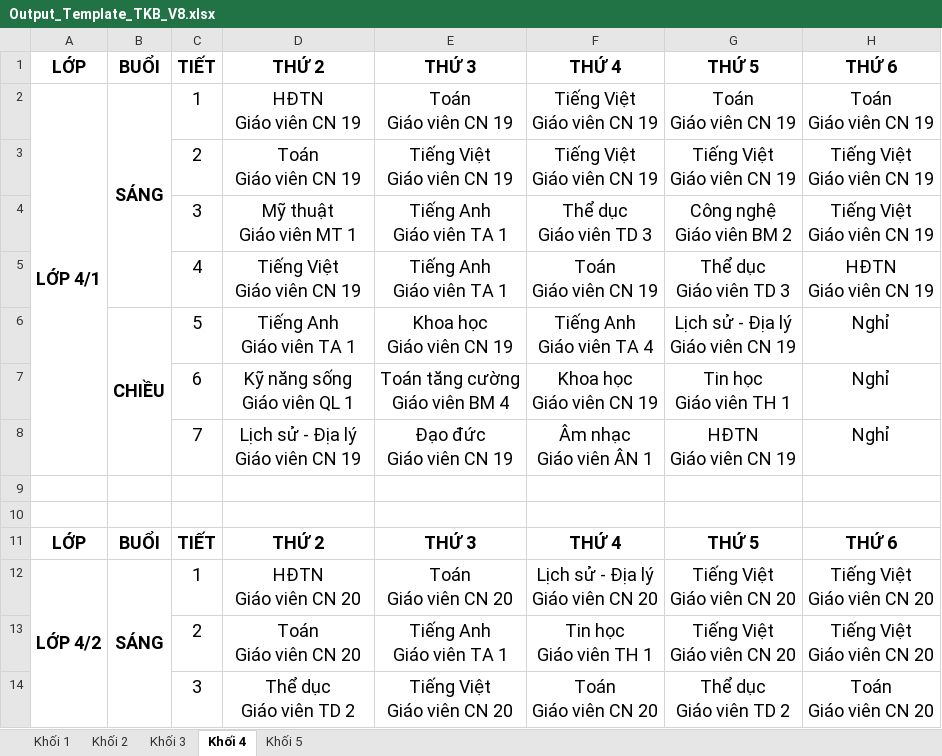
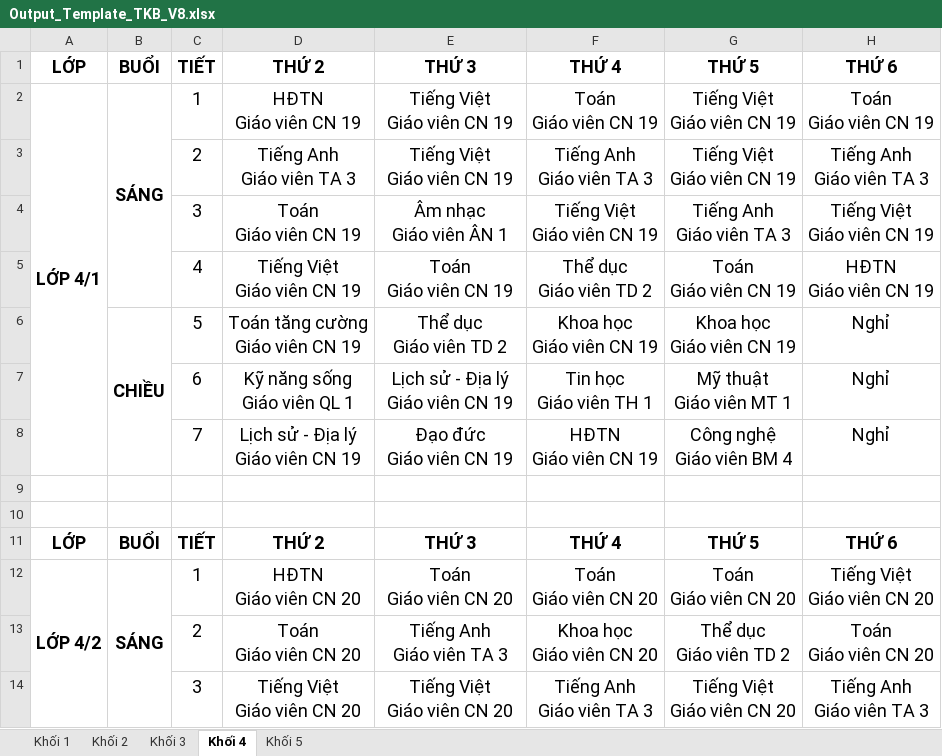
Before and after one commit to Maingochoanglong/TKB, an Excel workbook: data/Output_Template_TKB_V8.xlsx, sheet Khối 4, drawn as a sheet; only a part is shown; values as stored, in another font and other column widths than the file's, no borders; ↵ is a line break in a cell; the diff covers the shown part only; the diff names each change by its address in the sheet, - before the commit and + after, or states it on an @@ line.

```diff
--- a/data/Output_Template_TKB_V8.xlsx (sheet Khối 4)
+++ b/data/Output_Template_TKB_V8.xlsx (sheet Khối 4)
-E2: Toán ↵ Giáo viên CN 19
+E2: Tiếng Việt ↵ Giáo viên CN 19
-F2: Tiếng Việt ↵ Giáo viên CN 19
+F2: Toán ↵ Giáo viên CN 19
-G2: Toán ↵ Giáo viên CN 19
+G2: Tiếng Việt ↵ Giáo viên CN 19
-D3: Toán ↵ Giáo viên CN 19
+D3: Tiếng Anh ↵ Giáo viên TA 3
-F3: Tiếng Việt ↵ Giáo viên CN 19
+F3: Tiếng Anh ↵ Giáo viên TA 3
-H3: Tiếng Việt ↵ Giáo viên CN 19
+H3: Tiếng Anh ↵ Giáo viên TA 3
-D4: Mỹ thuật ↵ Giáo viên MT 1
+D4: Toán ↵ Giáo viên CN 19
-E4: Tiếng Anh ↵ Giáo viên TA 1
+E4: Âm nhạc ↵ Giáo viên ÂN 1
-F4: Thể dục ↵ Giáo viên TD 3
+F4: Tiếng Việt ↵ Giáo viên CN 19
-G4: Công nghệ ↵ Giáo viên BM 2
+G4: Tiếng Anh ↵ Giáo viên TA 3
-E5: Tiếng Anh ↵ Giáo viên TA 1
+E5: Toán ↵ Giáo viên CN 19
-F5: Toán ↵ Giáo viên CN 19
+F5: Thể dục ↵ Giáo viên TD 2
-G5: Thể dục ↵ Giáo viên TD 3
+G5: Toán ↵ Giáo viên CN 19
-D6: Tiếng Anh ↵ Giáo viên TA 1
+D6: Toán tăng cường ↵ Giáo viên CN 19
-E6: Khoa học ↵ Giáo viên CN 19
+E6: Thể dục ↵ Giáo viên TD 2
-F6: Tiếng Anh ↵ Giáo viên TA 4
+F6: Khoa học ↵ Giáo viên CN 19
-G6: Lịch sử - Địa lý ↵ Giáo viên CN 19
+G6: Khoa học ↵ Giáo viên CN 19
-E7: Toán tăng cường ↵ Giáo viên BM 4
+E7: Lịch sử - Địa lý ↵ Giáo viên CN 19
-F7: Khoa học ↵ Giáo viên CN 19
+F7: Tin học ↵ Giáo viên TH 1
-G7: Tin học ↵ Giáo viên TH 1
+G7: Mỹ thuật ↵ Giáo viên MT 1
-F8: Âm nhạc ↵ Giáo viên ÂN 1
+F8: HĐTN ↵ Giáo viên CN 19
-G8: HĐTN ↵ Giáo viên CN 19
+G8: Công nghệ ↵ Giáo viên BM 4
-F12: Lịch sử - Địa lý ↵ Giáo viên CN 20
+F12: Toán ↵ Giáo viên CN 20
-G12: Tiếng Việt ↵ Giáo viên CN 20
+G12: Toán ↵ Giáo viên CN 20
-E13: Tiếng Anh ↵ Giáo viên TA 1
+E13: Tiếng Anh ↵ Giáo viên TA 3
-F13: Tin học ↵ Giáo viên TH 1
+F13: Khoa học ↵ Giáo viên CN 20
-G13: Tiếng Việt ↵ Giáo viên CN 20
+G13: Thể dục ↵ Giáo viên TD 2
-H13: Tiếng Việt ↵ Giáo viên CN 20
+H13: Toán ↵ Giáo viên CN 20
-D14: Thể dục ↵ Giáo viên TD 2
+D14: Tiếng Việt ↵ Giáo viên CN 20
-F14: Toán ↵ Giáo viên CN 20
+F14: Tiếng Anh ↵ Giáo viên TA 3
-G14: Thể dục ↵ Giáo viên TD 2
+G14: Tiếng Việt ↵ Giáo viên CN 20
-H14: Toán ↵ Giáo viên CN 20
+H14: Tiếng Anh ↵ Giáo viên TA 3
```
Also changed, not shown: 2 added rows, 2 removed rows and 92 edited cells elsewhere in this sheet, sheet Khối 3, sheet Khối 2, sheet Khối 1, sheet Khối 5, data/Output_Template_Thong_Ke_V8.xlsx, 2 other files.
